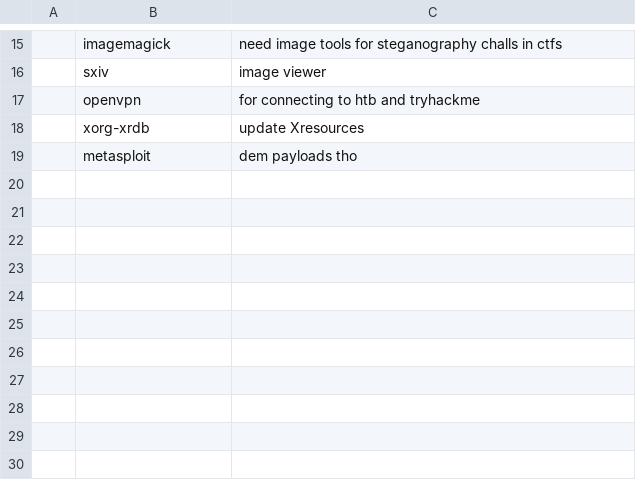
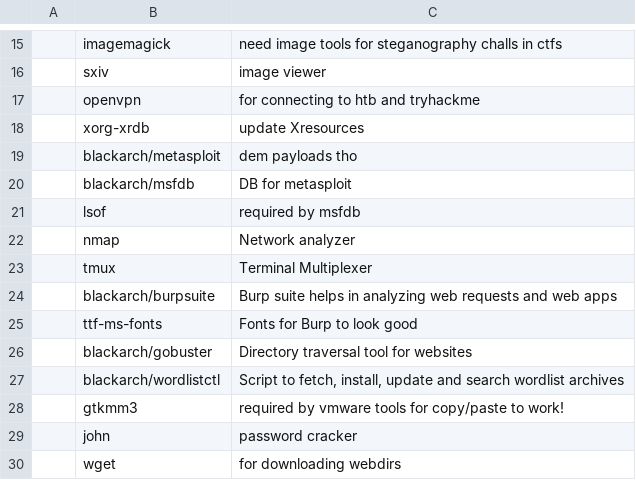
Before and after one commit to DerpGusta/dotfiles, a CSV file: packages.csv, drawn as a sheet; only a part is shown, gaps mark what is left out; the diff names each change by its address in the sheet, - before the commit and + after, or states it on an @@ line.

```diff
--- a/packages.csv
+++ b/packages.csv
-B19: metasploit
+B19: blackarch/metasploit
+row 20:  | blackarch/msfdb | DB for metasploit
+row 21:  | lsof | required by msfdb
+row 22:  | nmap | Network analyzer
+row 23:  | tmux | Terminal Multiplexer
+row 24:  | blackarch/burpsuite | Burp suite helps in analyzing web requests and web apps
+row 25:  | ttf-ms-fonts | Fonts for Burp to look good
+row 26:  | blackarch/gobuster | Directory traversal tool for websites
+row 27:  | blackarch/wordlistctl | Script to fetch, install, update and search wordlist archives
+row 28:  | gtkmm3 | required by vmware tools for copy/paste to work!
+row 29:  | john | password cracker
+row 30:  | wget | for downloading webdirs
```
Also changed, not shown: 10 other files.
